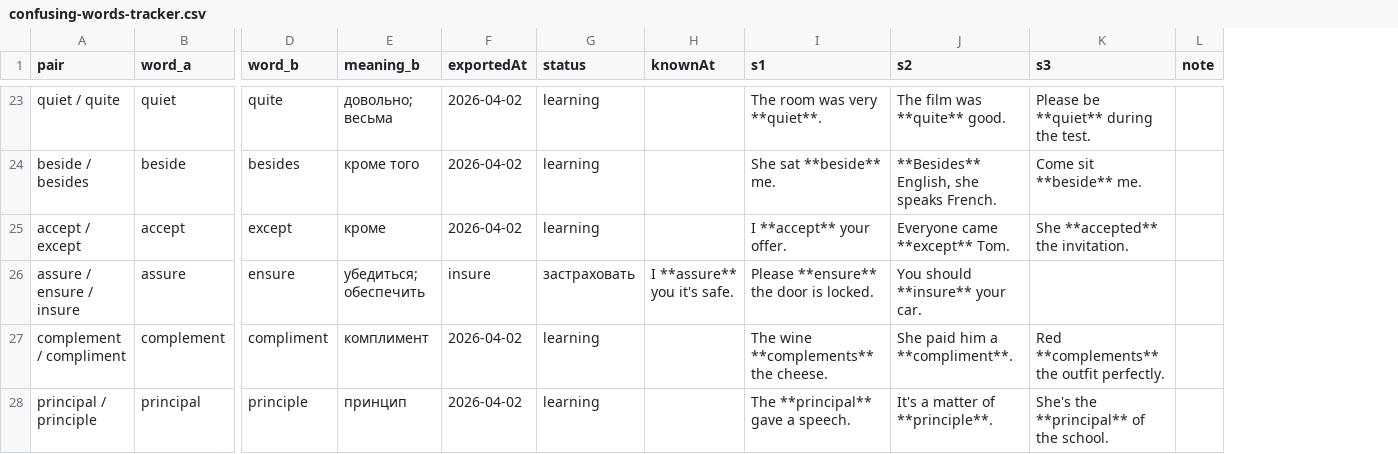
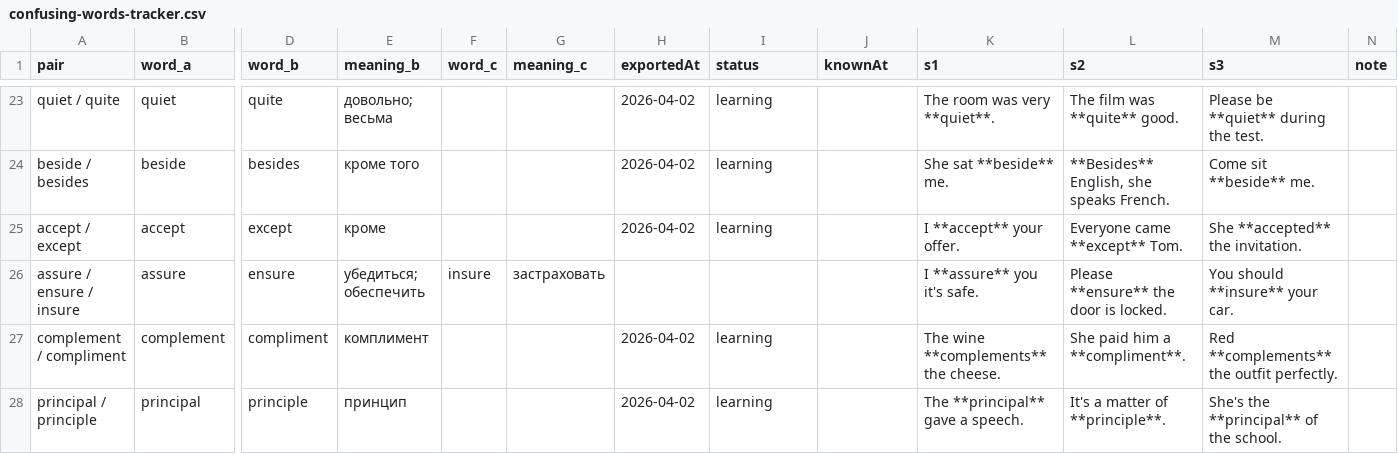
Before and after one commit to suleimanovs/english-galaxy, a CSV file: english words/anki/confusing-words-tracker.csv, drawn as a sheet; only a part is shown, gaps mark what is left out; addresses are those after the commit; the diff covers the shown part only; the diff names each change by its address in the sheet, - before the commit and + after, or states it on an @@ line.

```diff
--- a/english words/anki/confusing-words-tracker.csv
+++ b/english words/anki/confusing-words-tracker.csv
+column F (word_c), row 26: insure
+column G (meaning_c), row 26: застраховать
-H26 (exportedAt): insure
+H26 (exportedAt): (empty)
-I26 (status): застраховать
+I26 (status): (empty)
-J26 (knownAt): I **assure** you it's safe.
+J26 (knownAt): (empty)
-K26 (s1): Please **ensure** the door is locked.
+K26 (s1): I **assure** you it's safe.
-L26 (s2): You should **insure** your car.
+L26 (s2): Please **ensure** the door is locked.
-M26 (s3): (empty)
+M26 (s3): You should **insure** your car.
```
Also changed, not shown: 30 edited cells elsewhere in this file, english words/anki/linking-words-tracker.csv, 1 other file.
